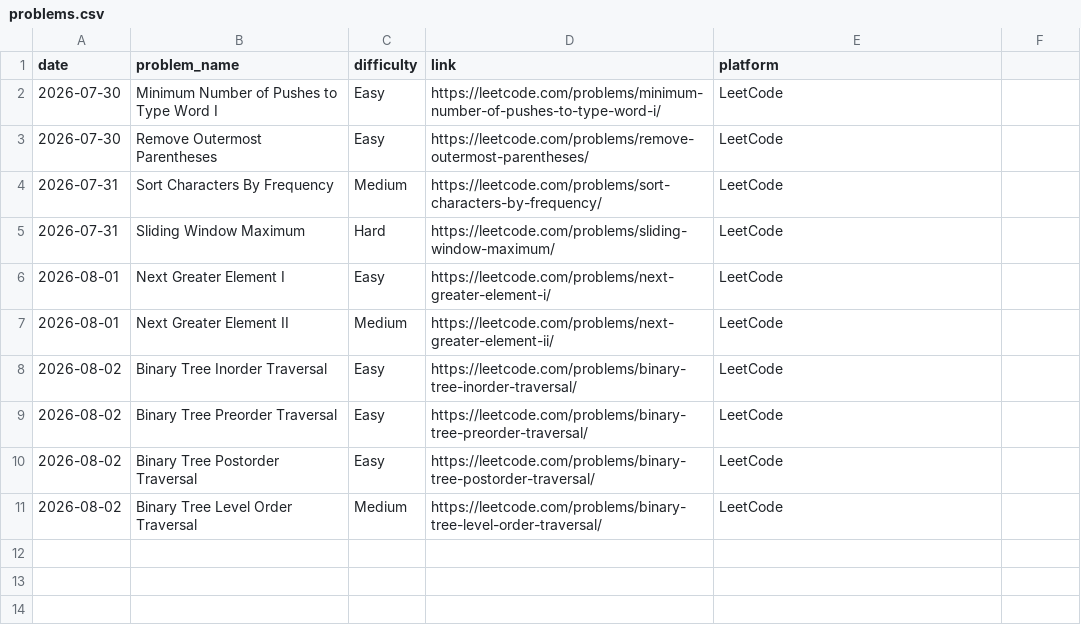
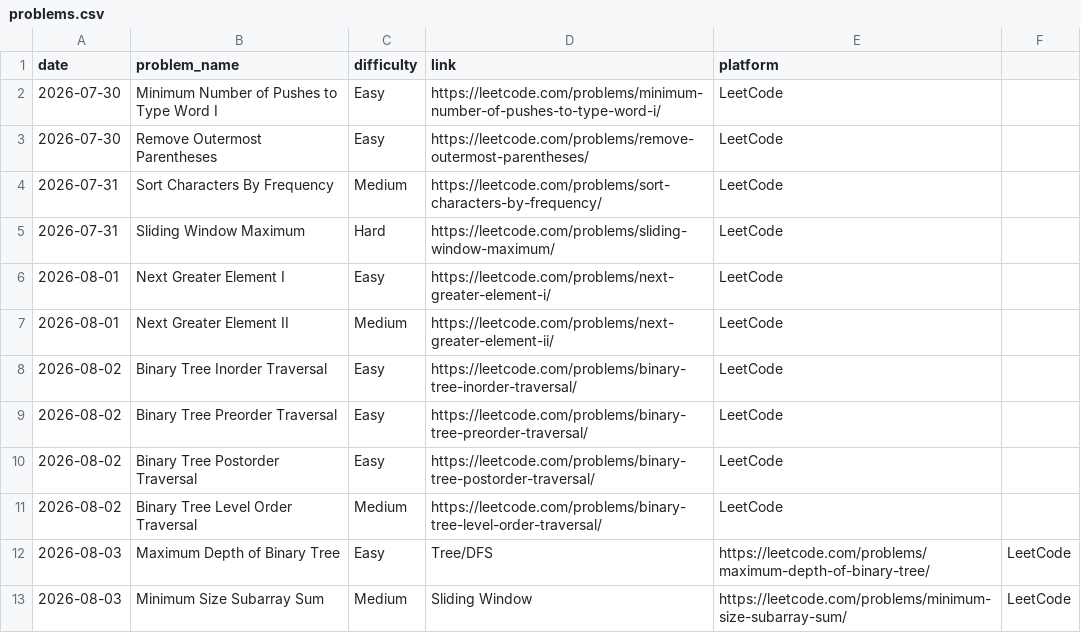
Before and after one commit to vikramnegi21/Dsa-practice-, a CSV file: problems.csv, drawn as a sheet.

Commit message:
Update problems.csv

```diff
--- a/problems.csv
+++ b/problems.csv
@@ -11 +11,3 @@ date,problem_name,difficulty,link,platform
 2026-08-02,Binary Tree Level Order Traversal,Medium,https://leetcode.com/problems/binary-tree-level-order-traversal/,LeetCode
+2026-08-03,Maximum Depth of Binary Tree,Easy,Tree/DFS,https://leetcode.com/problems/maximum-depth-of-binary-tree/,LeetCode
+2026-08-03,Minimum Size Subarray Sum,Medium,Sliding Window,https://leetcode.com/problems/minimum-size-subarray-sum/,LeetCode
```
